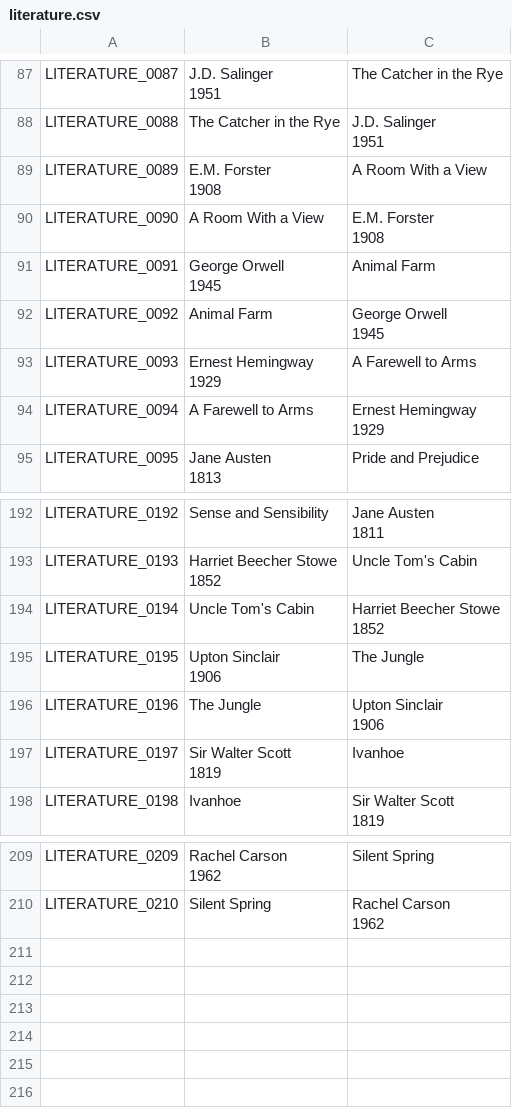
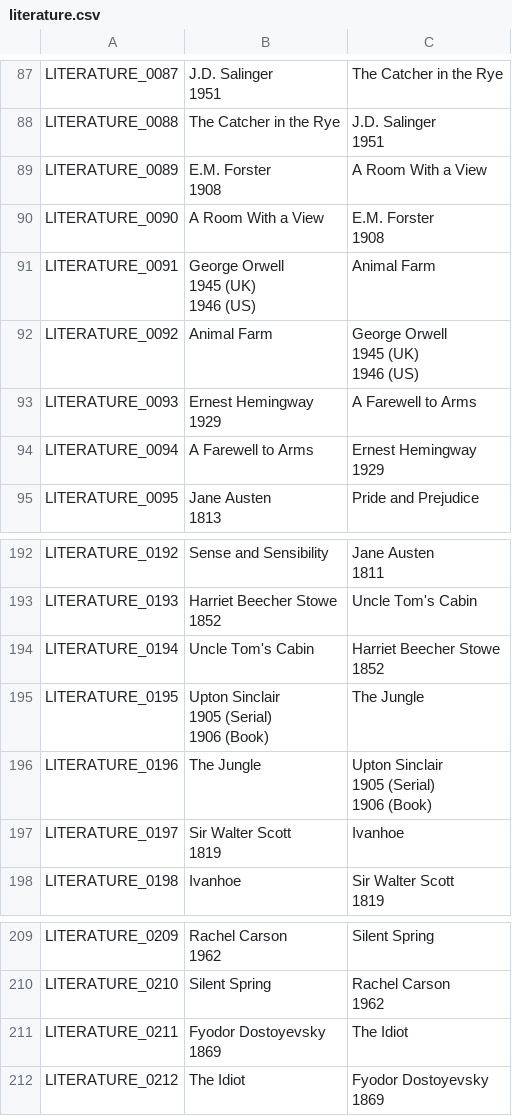
Before and after one commit to joevandevusse/AnkiPrepper, a CSV file: anki_decks/literature.csv, drawn as a sheet; only a part is shown, gaps mark what is left out.

Commit message:
The Idiot book

```diff
--- a/anki_decks/literature.csv
+++ b/anki_decks/literature.csv
@@ -180,6 +180,8 @@ LITERATURE_0090,A Room With a View,"E.M. Forster
 1908"
-LITERATURE_0091,"George Orwell
-1945",Animal Farm
-LITERATURE_0092,Animal Farm,"George Orwell
-1945"
+LITERATURE_0091,"George Orwell
+1945 (UK)
+1946 (US)",Animal Farm
+LITERATURE_0092,Animal Farm,"George Orwell
+1945 (UK)
+1946 (US)"
 LITERATURE_0093,"Ernest Hemingway
@@ -388,6 +390,8 @@ LITERATURE_0194,Uncle Tom's Cabin,"Harriet Beecher Stowe
 1852"
-LITERATURE_0195,"Upton Sinclair
-1906",The Jungle
-LITERATURE_0196,The Jungle,"Upton Sinclair
-1906"
+LITERATURE_0195,"Upton Sinclair
+1905 (Serial)
+1906 (Book)",The Jungle
+LITERATURE_0196,The Jungle,"Upton Sinclair
+1905 (Serial)
+1906 (Book)"
 LITERATURE_0197,"Sir Walter Scott
@@ -420 +424,5 @@ LITERATURE_0210,Silent Spring,"Rachel Carson
 1962"
+LITERATURE_0211,"Fyodor Dostoyevsky
+1869",The Idiot
+LITERATURE_0212,The Idiot,"Fyodor Dostoyevsky
+1869"
```
